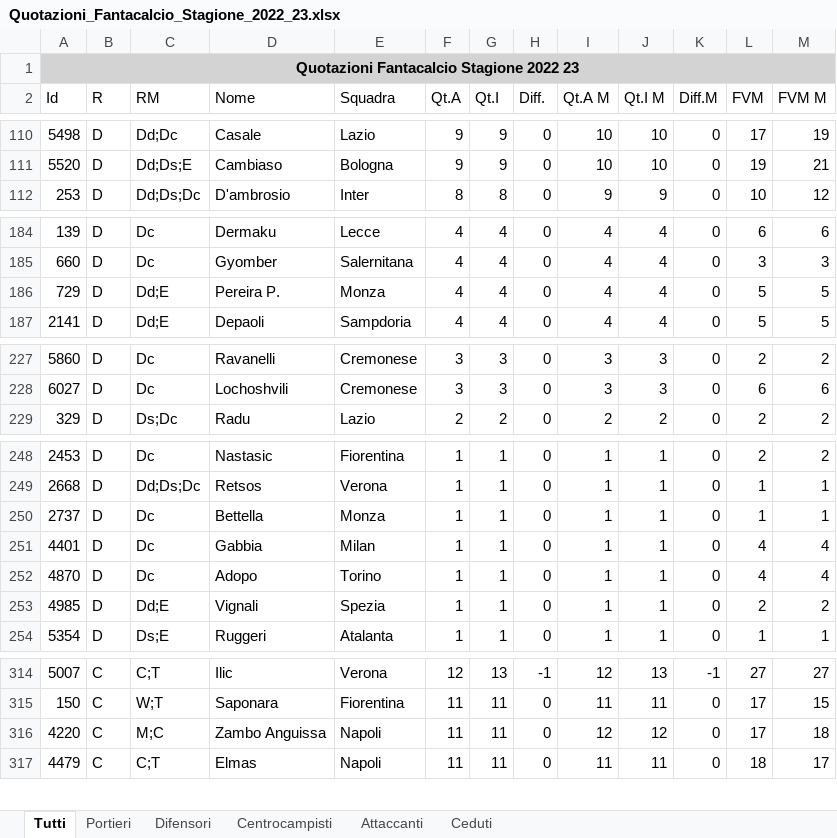
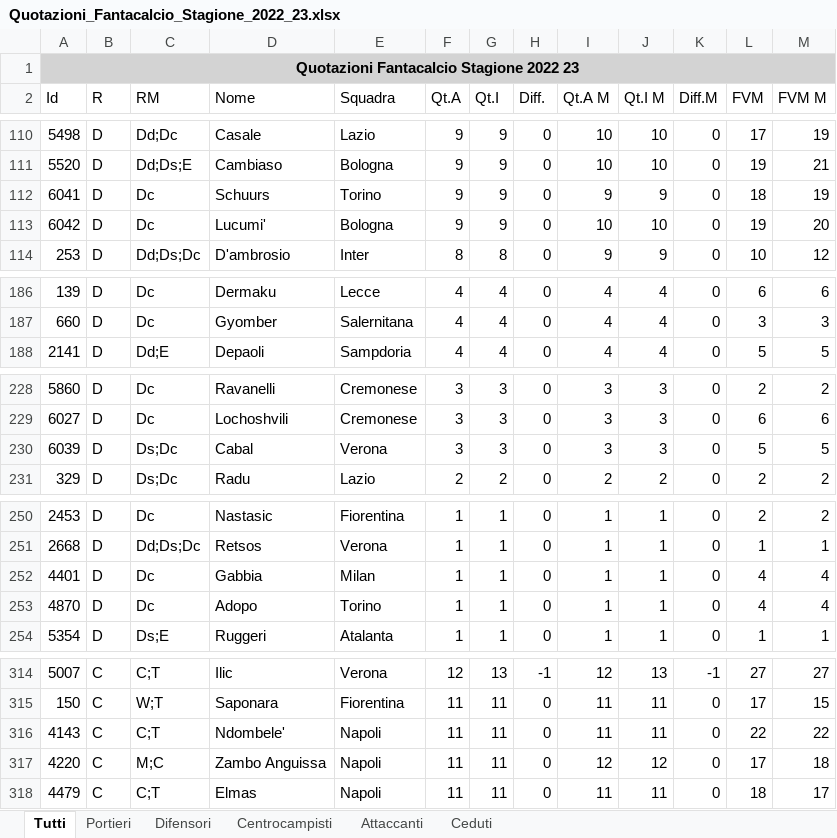
Before and after one commit to LegaAlpha/Asta, an Excel workbook: Quotazioni_Fantacalcio_Stagione_2022_23.xlsx, sheet Tutti, drawn as a sheet; only a part is shown, gaps mark what is left out; values as stored, in another font and other column widths than the file's, no borders; removed rows and columns are numbered as before the commit, all else as after; the diff covers the shown part only; the diff names each change by its address in the sheet, - before the commit and + after, or states it on an @@ line.

```diff
--- a/Quotazioni_Fantacalcio_Stagione_2022_23.xlsx (sheet Tutti)
+++ b/Quotazioni_Fantacalcio_Stagione_2022_23.xlsx (sheet Tutti)
+row 112: 6041 | D | Dc | Schuurs | Torino | 9 | 9 | 0 | 9 | 9 | 0 | 18 | 19
+row 113: 6042 | D | Dc | Lucumi' | Bologna | 9 | 9 | 0 | 10 | 10 | 0 | 19 | 20
-row 186: 729 | D | Dd;E | Pereira P. | Monza | 4 | 4 | 0 | 4 | 4 | 0 | 5 | 5
+row 230: 6039 | D | Ds;Dc | Cabal | Verona | 3 | 3 | 0 | 3 | 3 | 0 | 5 | 5
-row 250: 2737 | D | Dc | Bettella | Monza | 1 | 1 | 0 | 1 | 1 | 0 | 1 | 1
-row 253: 4985 | D | Dd;E | Vignali | Spezia | 1 | 1 | 0 | 1 | 1 | 0 | 2 | 2
+row 316: 4143 | C | C;T | Ndombele' | Napoli | 11 | 11 | 0 | 11 | 11 | 0 | 22 | 22
```
Also changed, not shown: 1 added row, 3 removed rows and 31 edited cells elsewhere in this sheet, sheet Difensori, sheet Ceduti, sheet Centrocampisti, sheet Attaccanti, 1 other file.
